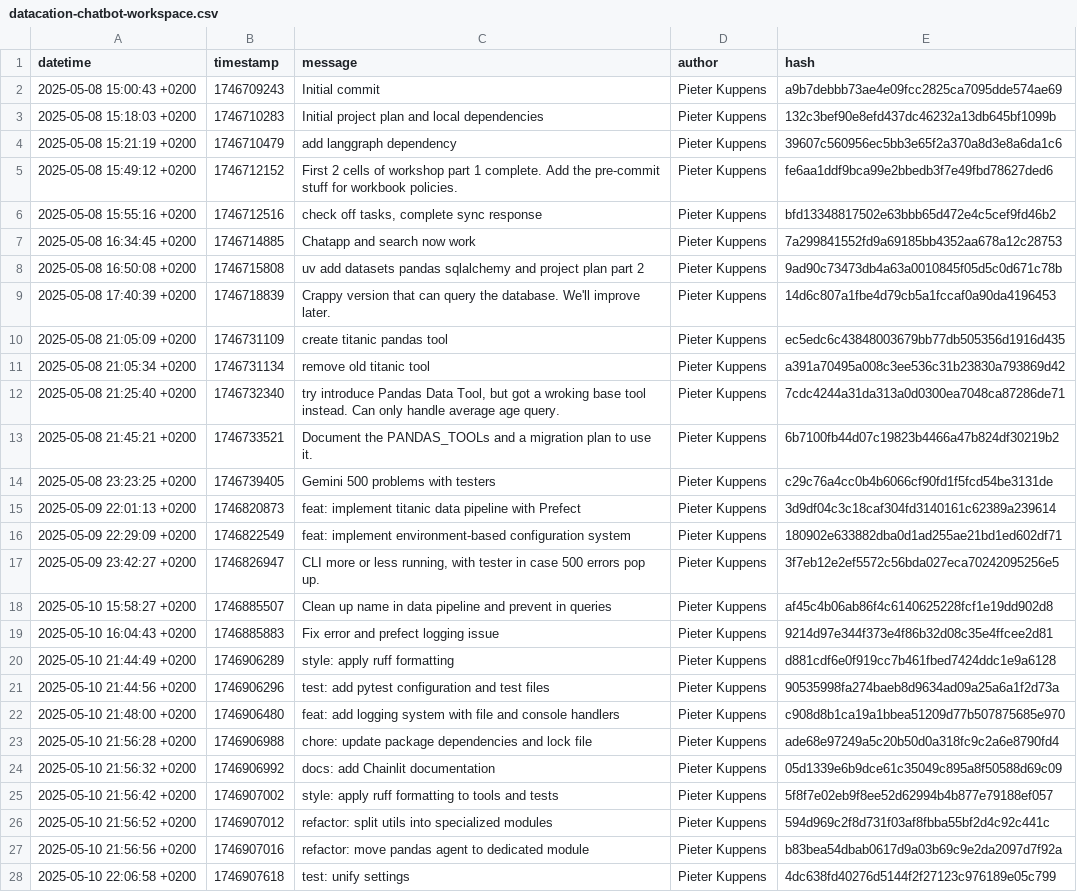
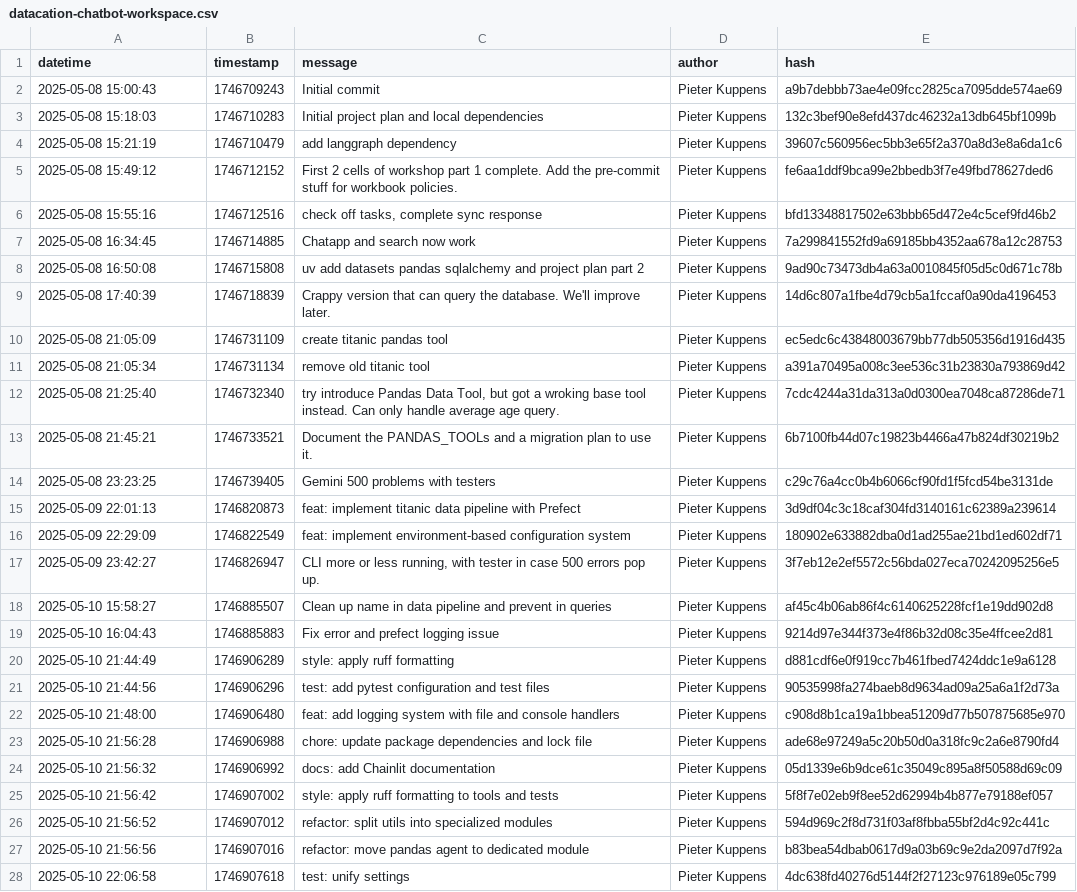
Before and after one commit to pkuppens/on_prem_rag, a CSV file: docs/project/hours/data/commits/datacation-chatbot-workspace.csv, drawn as a sheet; only a part is shown; the diff covers the shown part only; the diff names each change by its address in the sheet, - before the commit and + after, or states it on an @@ line.

```diff
--- a/docs/project/hours/data/commits/datacation-chatbot-workspace.csv
+++ b/docs/project/hours/data/commits/datacation-chatbot-workspace.csv
-A2 (datetime): 2025-05-08 15:00:43 +0200
+A2 (datetime): 2025-05-08 15:00:43
-A3 (datetime): 2025-05-08 15:18:03 +0200
+A3 (datetime): 2025-05-08 15:18:03
-A4 (datetime): 2025-05-08 15:21:19 +0200
+A4 (datetime): 2025-05-08 15:21:19
-A5 (datetime): 2025-05-08 15:49:12 +0200
+A5 (datetime): 2025-05-08 15:49:12
-A6 (datetime): 2025-05-08 15:55:16 +0200
+A6 (datetime): 2025-05-08 15:55:16
-A7 (datetime): 2025-05-08 16:34:45 +0200
+A7 (datetime): 2025-05-08 16:34:45
-A8 (datetime): 2025-05-08 16:50:08 +0200
+A8 (datetime): 2025-05-08 16:50:08
-A9 (datetime): 2025-05-08 17:40:39 +0200
+A9 (datetime): 2025-05-08 17:40:39
-A10 (datetime): 2025-05-08 21:05:09 +0200
+A10 (datetime): 2025-05-08 21:05:09
-A11 (datetime): 2025-05-08 21:05:34 +0200
+A11 (datetime): 2025-05-08 21:05:34
-A12 (datetime): 2025-05-08 21:25:40 +0200
+A12 (datetime): 2025-05-08 21:25:40
-A13 (datetime): 2025-05-08 21:45:21 +0200
+A13 (datetime): 2025-05-08 21:45:21
-A14 (datetime): 2025-05-08 23:23:25 +0200
+A14 (datetime): 2025-05-08 23:23:25
-A15 (datetime): 2025-05-09 22:01:13 +0200
+A15 (datetime): 2025-05-09 22:01:13
-A16 (datetime): 2025-05-09 22:29:09 +0200
+A16 (datetime): 2025-05-09 22:29:09
-A17 (datetime): 2025-05-09 23:42:27 +0200
+A17 (datetime): 2025-05-09 23:42:27
-A18 (datetime): 2025-05-10 15:58:27 +0200
+A18 (datetime): 2025-05-10 15:58:27
-A19 (datetime): 2025-05-10 16:04:43 +0200
+A19 (datetime): 2025-05-10 16:04:43
-A20 (datetime): 2025-05-10 21:44:49 +0200
+A20 (datetime): 2025-05-10 21:44:49
-A21 (datetime): 2025-05-10 21:44:56 +0200
+A21 (datetime): 2025-05-10 21:44:56
-A22 (datetime): 2025-05-10 21:48:00 +0200
+A22 (datetime): 2025-05-10 21:48:00
-A23 (datetime): 2025-05-10 21:56:28 +0200
+A23 (datetime): 2025-05-10 21:56:28
-A24 (datetime): 2025-05-10 21:56:32 +0200
+A24 (datetime): 2025-05-10 21:56:32
-A25 (datetime): 2025-05-10 21:56:42 +0200
+A25 (datetime): 2025-05-10 21:56:42
-A26 (datetime): 2025-05-10 21:56:52 +0200
+A26 (datetime): 2025-05-10 21:56:52
-A27 (datetime): 2025-05-10 21:56:56 +0200
+A27 (datetime): 2025-05-10 21:56:56
-A28 (datetime): 2025-05-10 22:06:58 +0200
+A28 (datetime): 2025-05-10 22:06:58
```
Also changed, not shown: 10 edited cells elsewhere in this file, docs/project/hours/data/commits/ChatRTX.csv, docs/project/hours/data/commits/ai-agents-masterclass.csv, 18 other files.
